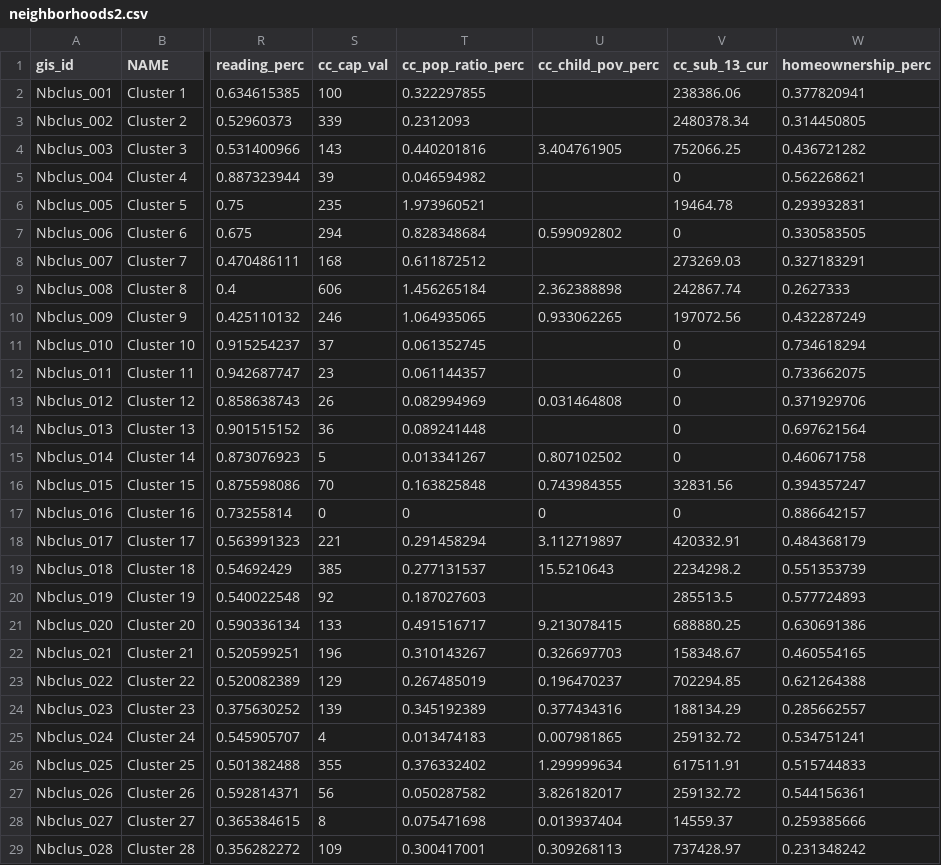
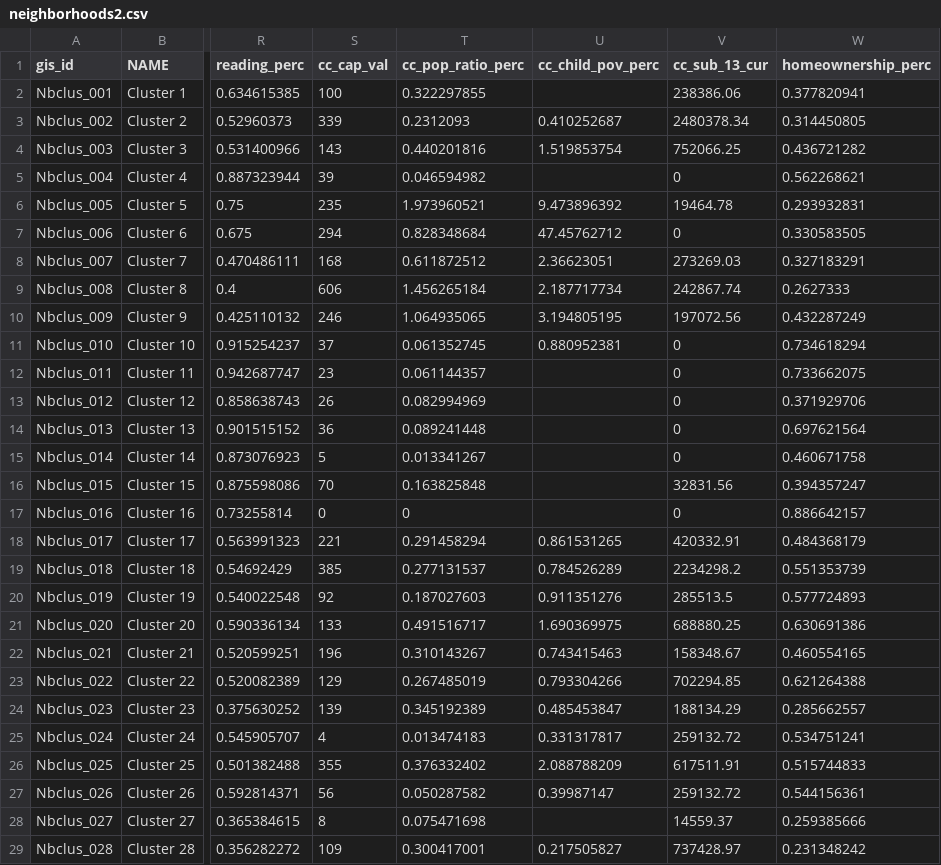
Before and after one commit to DCActionforChildren/dcaction, a CSV file: data/neighborhoods2.csv, drawn as a sheet; only a part is shown, gaps mark what is left out; the diff covers the shown part only; the diff names each change by its address in the sheet, - before the commit and + after, or states it on an @@ line.

Commit message:
Adding narrative demo, fixing child care center poverty ratio

```diff
--- a/data/neighborhoods2.csv
+++ b/data/neighborhoods2.csv
-U3 (cc_child_pov_perc): (empty)
+U3 (cc_child_pov_perc): 0.410252687
-U4 (cc_child_pov_perc): 3.404761905
+U4 (cc_child_pov_perc): 1.519853754
-U6 (cc_child_pov_perc): (empty)
+U6 (cc_child_pov_perc): 9.473896392
-U7 (cc_child_pov_perc): 0.599092802
+U7 (cc_child_pov_perc): 47.45762712
-U8 (cc_child_pov_perc): (empty)
+U8 (cc_child_pov_perc): 2.36623051
-U9 (cc_child_pov_perc): 2.362388898
+U9 (cc_child_pov_perc): 2.187717734
-U10 (cc_child_pov_perc): 0.933062265
+U10 (cc_child_pov_perc): 3.194805195
-U11 (cc_child_pov_perc): (empty)
+U11 (cc_child_pov_perc): 0.880952381
-U13 (cc_child_pov_perc): 0.031464808
+U13 (cc_child_pov_perc): (empty)
-U15 (cc_child_pov_perc): 0.807102502
+U15 (cc_child_pov_perc): (empty)
-U16 (cc_child_pov_perc): 0.743984355
+U16 (cc_child_pov_perc): (empty)
-U17 (cc_child_pov_perc): 0
+U17 (cc_child_pov_perc): (empty)
-U18 (cc_child_pov_perc): 3.112719897
+U18 (cc_child_pov_perc): 0.861531265
-U19 (cc_child_pov_perc): 15.5210643
+U19 (cc_child_pov_perc): 0.784526289
-U20 (cc_child_pov_perc): (empty)
+U20 (cc_child_pov_perc): 0.911351276
-U21 (cc_child_pov_perc): 9.213078415
+U21 (cc_child_pov_perc): 1.690369975
-U22 (cc_child_pov_perc): 0.326697703
+U22 (cc_child_pov_perc): 0.743415463
-U23 (cc_child_pov_perc): 0.196470237
+U23 (cc_child_pov_perc): 0.793304266
-U24 (cc_child_pov_perc): 0.377434316
+U24 (cc_child_pov_perc): 0.485453847
-U25 (cc_child_pov_perc): 0.007981865
+U25 (cc_child_pov_perc): 0.331317817
-U26 (cc_child_pov_perc): 1.299999634
+U26 (cc_child_pov_perc): 2.088788209
-U27 (cc_child_pov_perc): 3.826182017
+U27 (cc_child_pov_perc): 0.39987147
-U28 (cc_child_pov_perc): 0.013937404
+U28 (cc_child_pov_perc): (empty)
-U29 (cc_child_pov_perc): 0.309268113
+U29 (cc_child_pov_perc): 0.217505827
```
Also changed, not shown: 11 edited cells elsewhere in this file, 3 other files.
